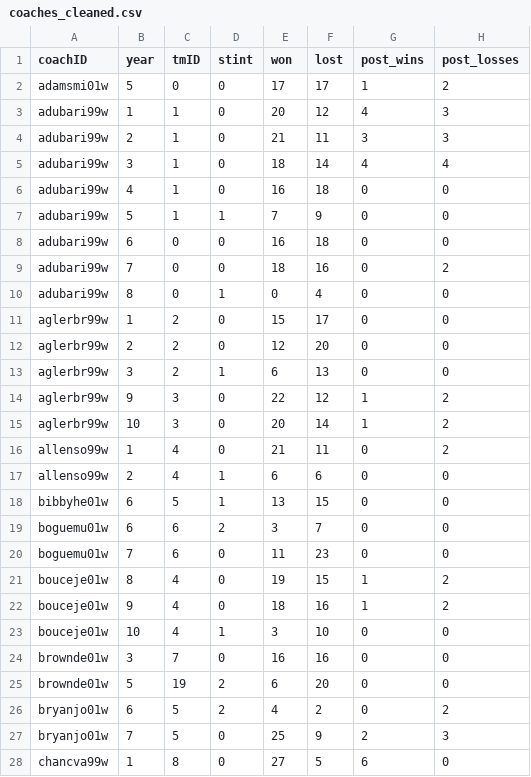
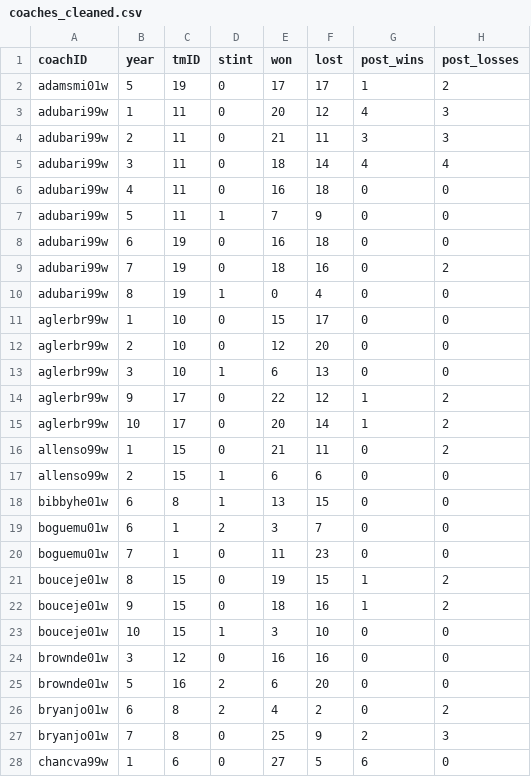
Before and after one commit to GoncaloMatias1/MEIC-AC, a CSV file: data/basketballPlayoffs_cleaned/coaches_cleaned.csv, drawn as a sheet; only a part is shown; the diff covers the shown part only.

```diff
--- a/data/basketballPlayoffs_cleaned/coaches_cleaned.csv
+++ b/data/basketballPlayoffs_cleaned/coaches_cleaned.csv
@@ -1,28 +1,28 @@
 coachID,year,tmID,stint,won,lost,post_wins,post_losses
-adamsmi01w,5,0,0,17,17,1,2
-adubari99w,1,1,0,20,12,4,3
-adubari99w,2,1,0,21,11,3,3
-adubari99w,3,1,0,18,14,4,4
-adubari99w,4,1,0,16,18,0,0
-adubari99w,5,1,1,7,9,0,0
-adubari99w,6,0,0,16,18,0,0
-adubari99w,7,0,0,18,16,0,2
-adubari99w,8,0,1,0,4,0,0
-aglerbr99w,1,2,0,15,17,0,0
-aglerbr99w,2,2,0,12,20,0,0
-aglerbr99w,3,2,1,6,13,0,0
-aglerbr99w,9,3,0,22,12,1,2
-aglerbr99w,10,3,0,20,14,1,2
-allenso99w,1,4,0,21,11,0,2
-allenso99w,2,4,1,6,6,0,0
-bibbyhe01w,6,5,1,13,15,0,0
-boguemu01w,6,6,2,3,7,0,0
-boguemu01w,7,6,0,11,23,0,0
-bouceje01w,8,4,0,19,15,1,2
-bouceje01w,9,4,0,18,16,1,2
-bouceje01w,10,4,1,3,10,0,0
-brownde01w,3,7,0,16,16,0,0
-brownde01w,5,19,2,6,20,0,0
-bryanjo01w,6,5,2,4,2,0,2
-bryanjo01w,7,5,0,25,9,2,3
-chancva99w,1,8,0,27,5,6,0
+adamsmi01w,5,19,0,17,17,1,2
+adubari99w,1,11,0,20,12,4,3
+adubari99w,2,11,0,21,11,3,3
+adubari99w,3,11,0,18,14,4,4
+adubari99w,4,11,0,16,18,0,0
+adubari99w,5,11,1,7,9,0,0
+adubari99w,6,19,0,16,18,0,0
+adubari99w,7,19,0,18,16,0,2
+adubari99w,8,19,1,0,4,0,0
+aglerbr99w,1,10,0,15,17,0,0
+aglerbr99w,2,10,0,12,20,0,0
+aglerbr99w,3,10,1,6,13,0,0
+aglerbr99w,9,17,0,22,12,1,2
+aglerbr99w,10,17,0,20,14,1,2
+allenso99w,1,15,0,21,11,0,2
+allenso99w,2,15,1,6,6,0,0
+bibbyhe01w,6,8,1,13,15,0,0
+boguemu01w,6,1,2,3,7,0,0
+boguemu01w,7,1,0,11,23,0,0
+bouceje01w,8,15,0,19,15,1,2
+bouceje01w,9,15,0,18,16,1,2
+bouceje01w,10,15,1,3,10,0,0
+brownde01w,3,12,0,16,16,0,0
+brownde01w,5,16,2,6,20,0,0
+bryanjo01w,6,8,2,4,2,0,2
+bryanjo01w,7,8,0,25,9,2,3
+chancva99w,1,6,0,27,5,6,0
```
Also changed, not shown: 135 edited cells elsewhere in this file, data/basketballPlayoffs_cleaned/players_teams_cleaned.csv, data/basketballPlayoffs_cleaned/series_post_cleaned.csv, 3 other files.
